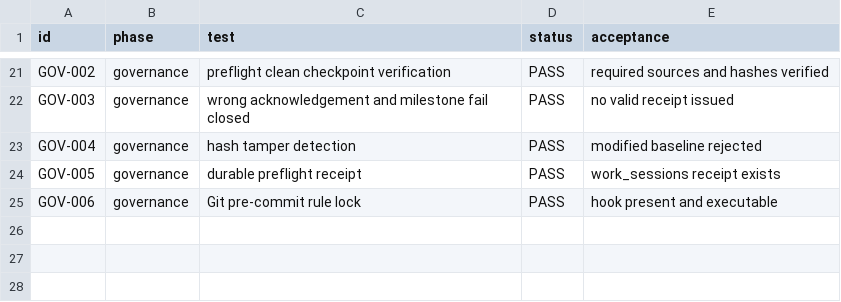
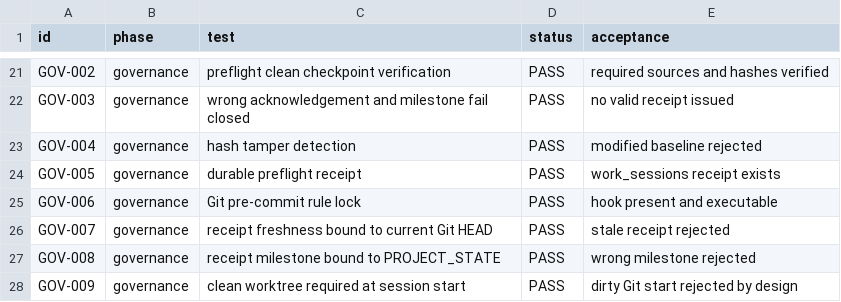
Before and after one commit to halc8312/soma-cell, a CSV file: TEST_MATRIX.csv, drawn as a sheet; only a part is shown, gaps mark what is left out; the diff names each change by its address in the sheet, - before the commit and + after, or states it on an @@ line.

Commit message:
Strengthen rule lock with fresh HEAD-bound receipts

```diff
--- a/TEST_MATRIX.csv
+++ b/TEST_MATRIX.csv
+row 26: GOV-007 | governance | receipt freshness bound to current Git HEAD | PASS | stale receipt rejected
+row 27: GOV-008 | governance | receipt milestone bound to PROJECT_STATE | PASS | wrong milestone rejected
+row 28: GOV-009 | governance | clean worktree required at session start | PASS | dirty Git start rejected by design
```
Also changed, not shown: manifests/FILE_REGISTRY.csv, 12 other files.
